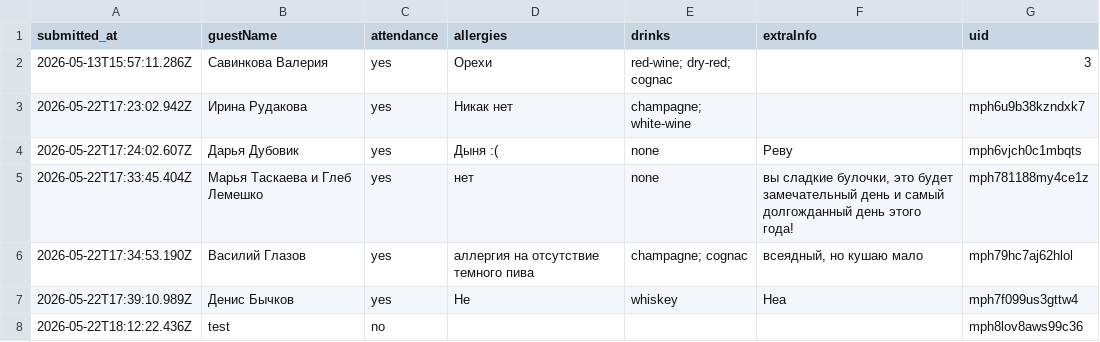
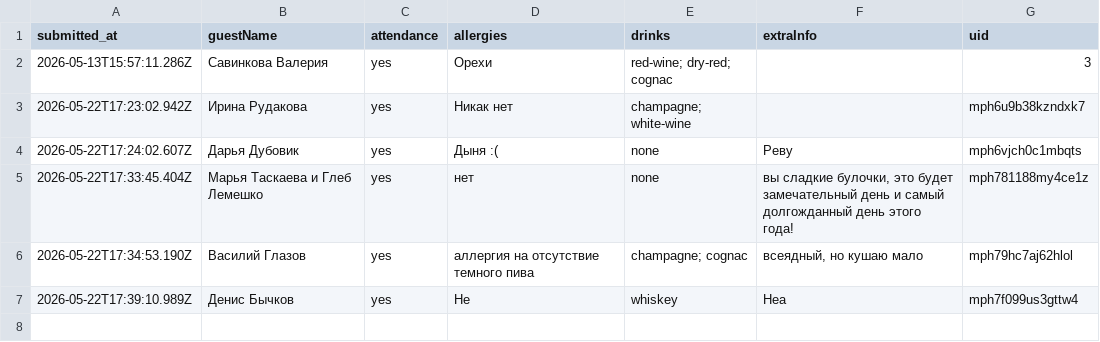
Before and after one commit to ge1saga/Sergey_Elya_Wedding, a CSV file: rsvp.csv, drawn as a sheet; the diff names each change by its address in the sheet, - before the commit and + after, or states it on an @@ line.

Commit message:
Update rsvp.csv

```diff
--- a/rsvp.csv
+++ b/rsvp.csv
-row 8: 2026-05-22T18:12:22.436Z | test | no |  |  |  | mph8lov8aws99c36
```
